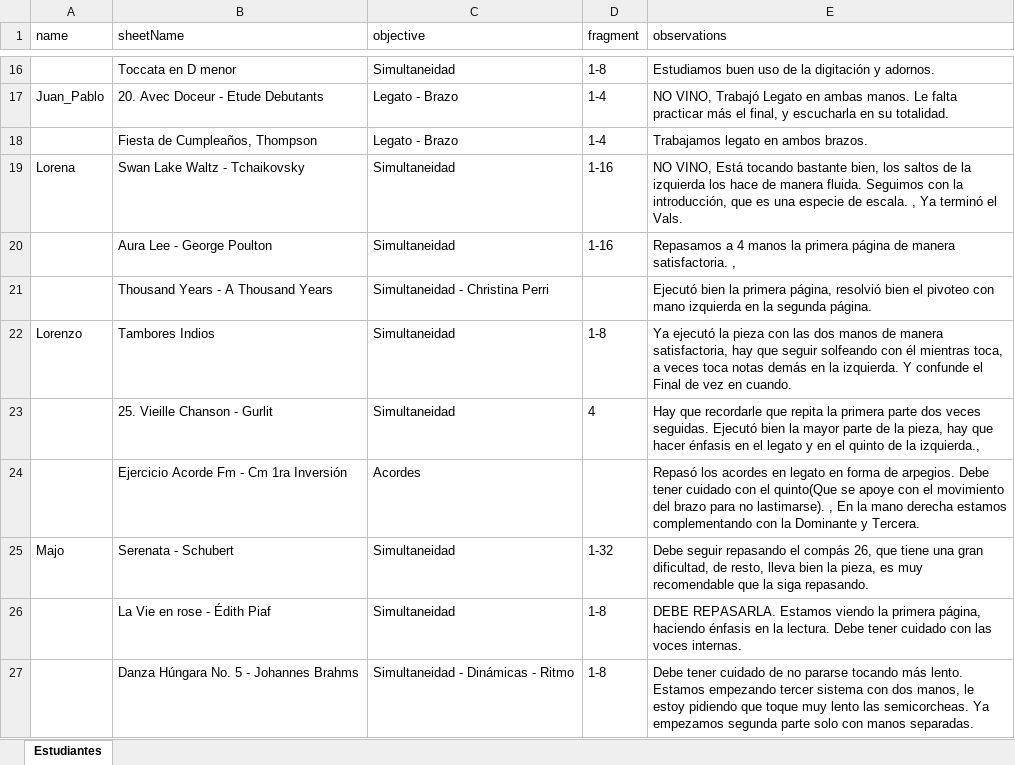
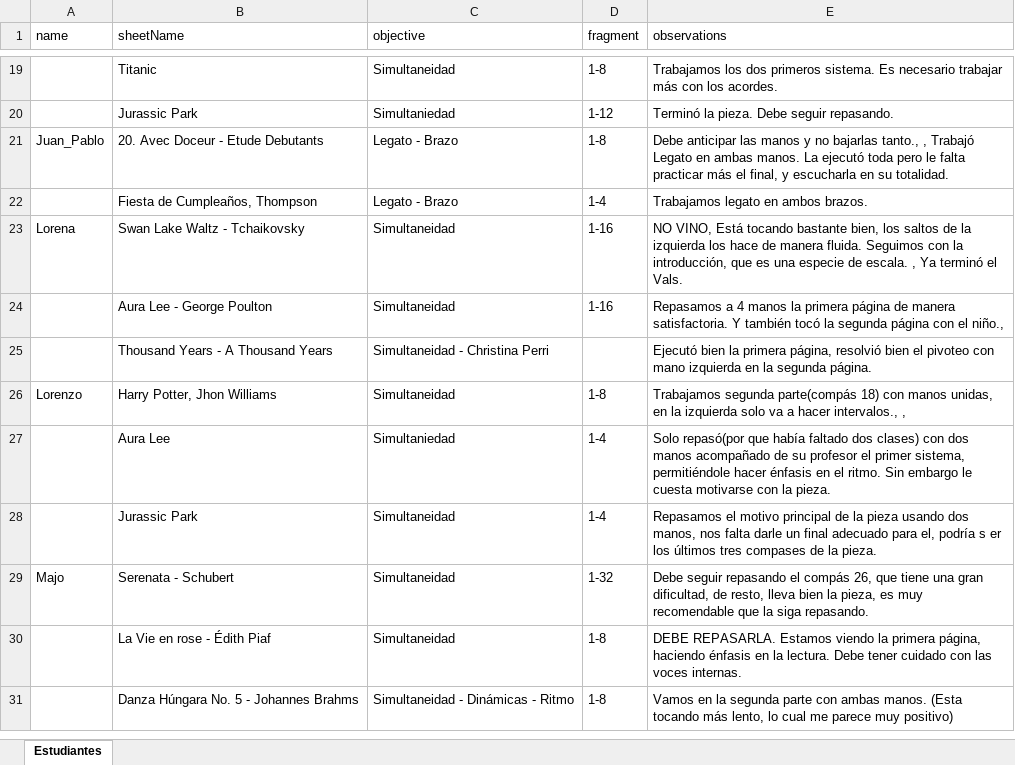
Before and after one commit to codizano/next-incres, an Excel workbook: estudiantes.xlsx, sheet Estudiantes, drawn as a sheet; only a part is shown, gaps mark what is left out; values as stored, in another font and other column widths than the file's, no borders; removed rows and columns are numbered as before the commit, all else as after; the diff covers the shown part only; the diff names each change by its address in the sheet, - before the commit and + after, or states it on an @@ line.

```diff
--- a/estudiantes.xlsx (sheet Estudiantes)
+++ b/estudiantes.xlsx (sheet Estudiantes)
-B19 (sheetName): Toccata en D menor
+B19 (sheetName): Titanic
-E19 (observations): Estudiamos buen uso de la digitación y adornos.
+E19 (observations): Trabajamos los dos primeros sistema. Es necesario trabajar más con los acordes.
+row 20:  | Jurassic Park | Simultaniedad | 1-12 | Terminó la pieza. Debe seguir repasando.
-D21 (fragment): 1-4
+D21 (fragment): 1-8
-E21 (observations): NO VINO, Trabajó Legato en ambas manos. Le falta practicar…
+E21 (observations): Debe anticipar las manos y no bajarlas tanto., , Trabajó Legato en ambas manos. La ejecutó toda pero le falta practicar…
-E24 (observations): …manera satisfactoria. ,
+E24 (observations): …manera satisfactoria. Y también tocó la segunda página con el niño.,
-B26 (sheetName): Tambores Indios
+B26 (sheetName): Harry Potter, Jhon Williams
-E26 (observations): Ya ejecutó la pieza con las dos manos de manera satisfactoria, hay que seguir solfeando con él mientras toca, a veces toca notas demás en la izquierda. Y confunde el Final de vez en cuando.
+E26 (observations): Trabajamos segunda parte(compás 18) con manos unidas, en la izquierda solo va a hacer intervalos., ,
-row 23:  | 25. Vieille Chanson - Gurlit | Simultaneidad | 4 | Hay que recordarle que repita la primera parte dos veces seguidas. Ejecutó bien la mayor parte de la pieza, hay que hacer énfasis en el legato y en el quinto de la izquierda.,
-row 24:  | Ejercicio Acorde Fm - Cm 1ra Inversión | Acordes |  | Repasó los acordes en legato en forma de arpegios. Debe tener cuidado con el quinto(Que se apoye con el movimiento del brazo para no lastimarse). , En la mano derecha estamos complementando con la Dominante y Tercera.
+row 27:  | Aura Lee | Simultaniedad | 1-4 | Solo repasó(por que había faltado dos clases) con dos manos acompañado de su profesor el primer sistema, permitiéndole hacer énfasis en el ritmo. Sin embargo le cuesta motivarse con la pieza.
+row 28:  | Jurassic Park | Simultaneidad | 1-4 | Repasamos el motivo principal de la pieza usando dos manos, nos falta darle un final adecuado para el, podría s er los últimos tres compases de la pieza.
-E31 (observations): Debe tener cuidado de no pararse tocando más lento. Estamos empezando tercer sistema con dos manos, le estoy pidiendo que toque muy lento las semicorcheas. Ya empezamos segunda parte solo con manos separadas.
+E31 (observations): Vamos en la segunda parte con ambas manos. (Esta tocando más lento, lo cual me parece muy positivo)
```
Also changed, not shown: 20 added rows, 9 removed rows and 40 edited cells elsewhere in this sheet, 1 other file.
